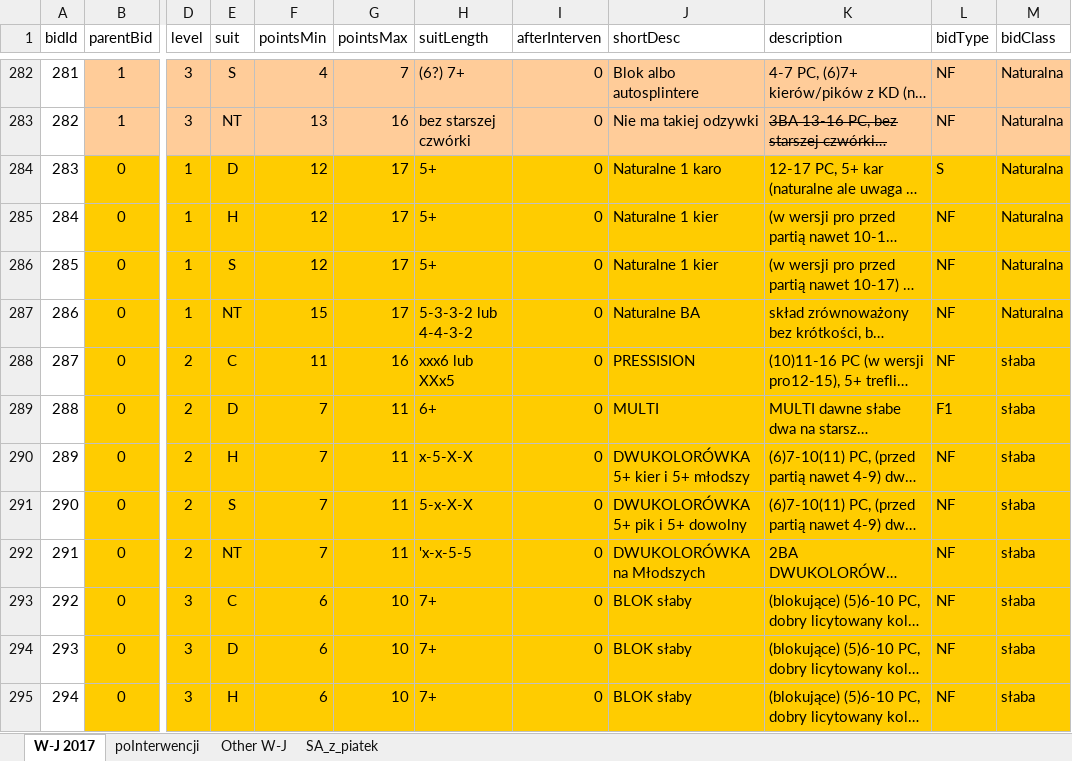
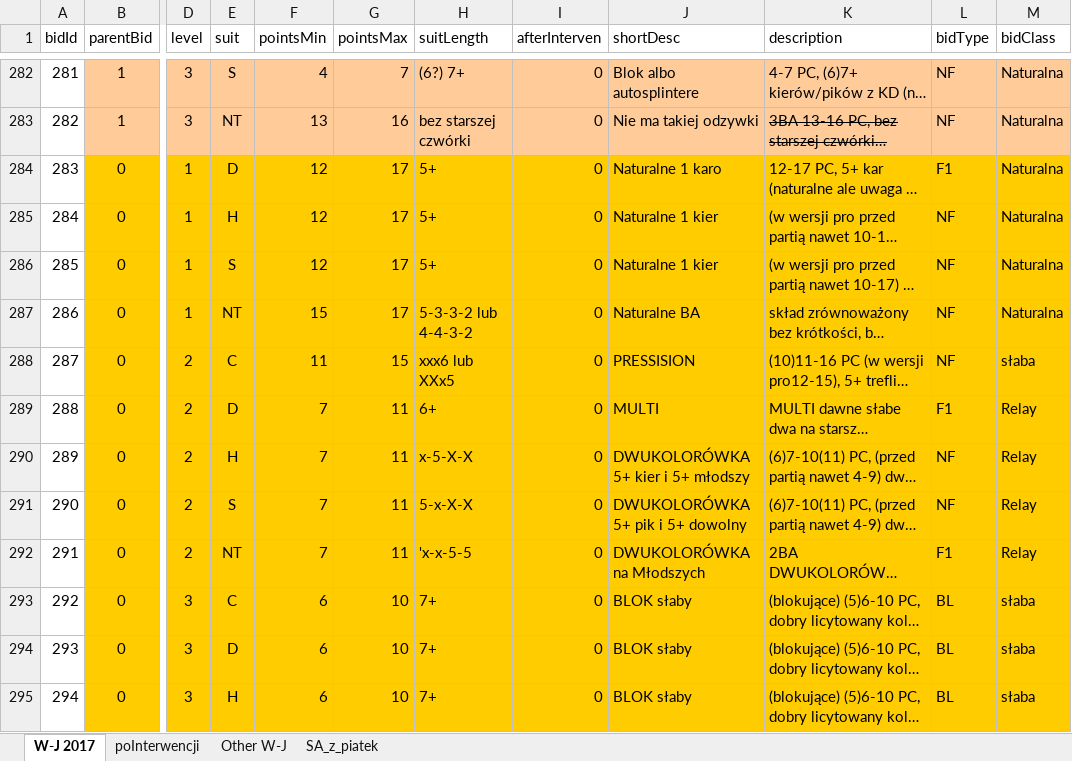
Before and after one commit to prubach/WebBridgeBidding, an Excel workbook: bridgeIn.xlsx, sheet W-J 2017, drawn as a sheet; only a part is shown, gaps mark what is left out; long unchanged cells end in …; values as stored, in another font and other column widths than the file's, no borders; the diff covers the shown part only; the diff names each change by its address in the sheet, - before the commit and + after, or states it on an @@ line.

Commit message:
bids colored according type of Bid - to do legend to show what mean each color and to mark (bold / red color) artificial bids...

```diff
--- a/bridgeIn.xlsx (sheet W-J 2017)
+++ b/bridgeIn.xlsx (sheet W-J 2017)
-L284 (bidType): S
+L284 (bidType): F1
-G288 (pointsMax): 16
+G288 (pointsMax): 15
-M289:M292 (bidClass): słaba
+M289:M292 (bidClass): Relay
-L292 (bidType): NF
+L292 (bidType): F1
-L293:L295 (bidType): NF
+L293:L295 (bidType): BL
```
Also changed, not shown: 17 edited cells elsewhere in this sheet, 4 other files.
